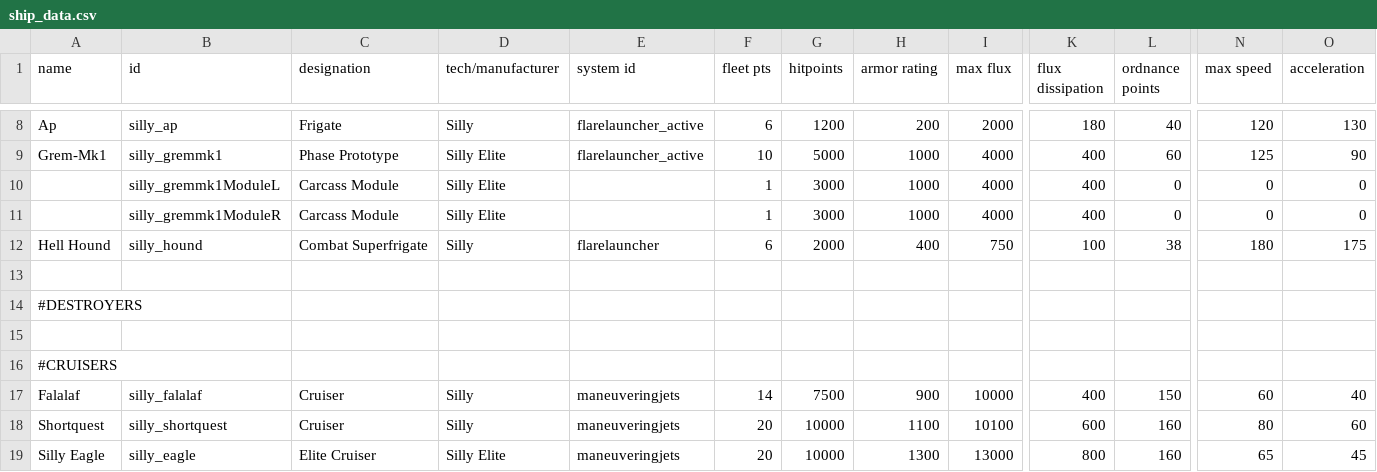
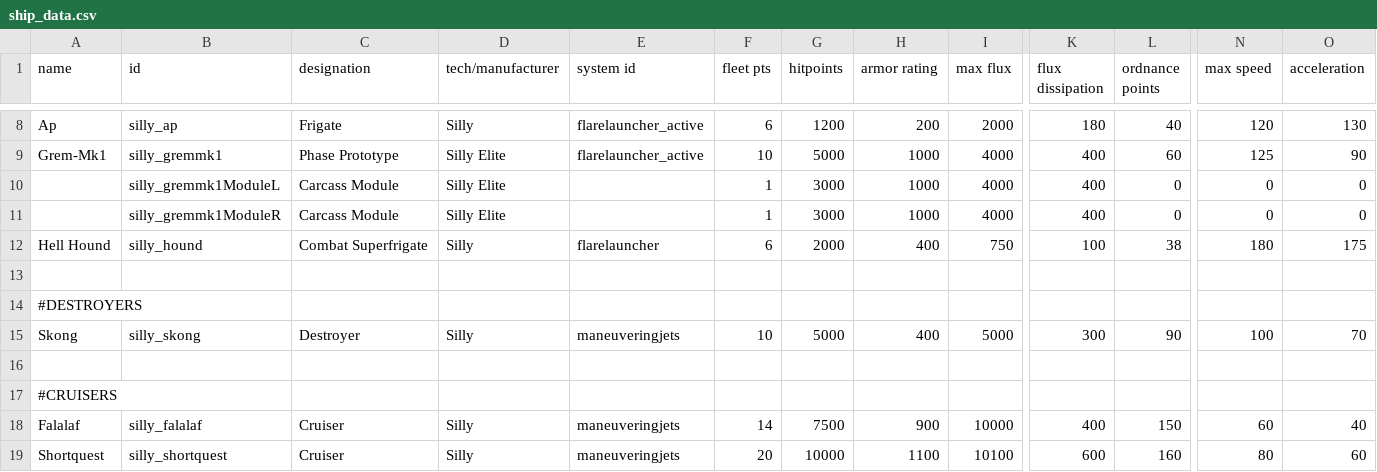
Before and after one commit to a-naranja/Silly-Mod, a CSV file: data/hulls/ship_data.csv, drawn as a sheet; only a part is shown, gaps mark what is left out; the shorter side is filled out with more unchanged rows; rows hold the shown columns only; the diff names each change by its address in the sheet, - before the commit and + after, or states it on an @@ line.

Commit message:
Added Skong -Destroyer, 3sb, 1sm, 1me -Spawns with Doohickey, might add to Hegemony on a later date
Retouched thingamajing sprite

Adjusted most ships weapon slot angle and arc
-Many ships had no arc and/or an angle that did not correspond with the sprite

```diff
--- a/data/hulls/ship_data.csv
+++ b/data/hulls/ship_data.csv
+row 15: Skong | silly_skong | Destroyer | Silly | maneuveringjets | 10 | 5000 | 400 | 5000 | 300 | 90 | 100 | 70
```
Also changed, not shown: data/weapons/weapon_data.csv, 19 other files.
